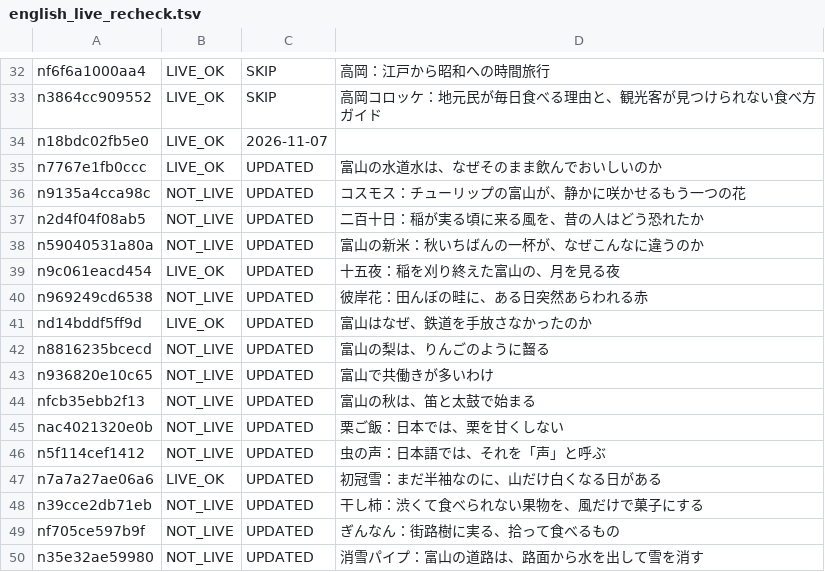
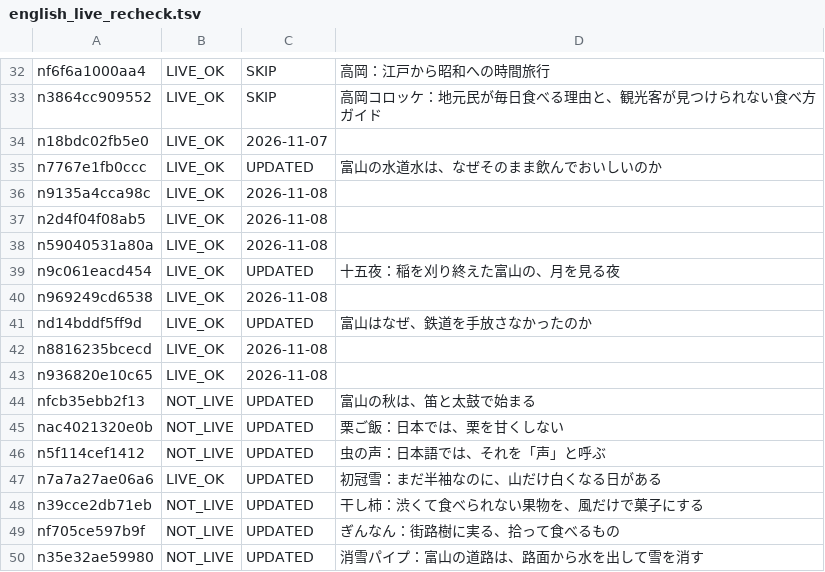
Before and after one commit to tyutyutakokaina81-netizen/agent-team, a TSV file: ops/english_live_recheck.tsv, drawn as a sheet; only a part is shown, gaps mark what is left out.

```diff
--- a/ops/english_live_recheck.tsv
+++ b/ops/english_live_recheck.tsv
@@ -35,10 +35,10 @@ n18bdc02fb5e0	LIVE_OK	2026-11-07
 n7767e1fb0ccc	LIVE_OK	UPDATED	富山の水道水は、なぜそのまま飲んでおいしいのか
-n9135a4cca98c	NOT_LIVE	UPDATED	コスモス：チューリップの富山が、静かに咲かせるもう一つの花
-n2d4f04f08ab5	NOT_LIVE	UPDATED	二百十日：稲が実る頃に来る風を、昔の人はどう恐れたか
-n59040531a80a	NOT_LIVE	UPDATED	富山の新米：秋いちばんの一杯が、なぜこんなに違うのか
+n9135a4cca98c	LIVE_OK	2026-11-08
+n2d4f04f08ab5	LIVE_OK	2026-11-08
+n59040531a80a	LIVE_OK	2026-11-08
 n9c061eacd454	LIVE_OK	UPDATED	十五夜：稲を刈り終えた富山の、月を見る夜
-n969249cd6538	NOT_LIVE	UPDATED	彼岸花：田んぼの畦に、ある日突然あらわれる赤
+n969249cd6538	LIVE_OK	2026-11-08
 nd14bddf5ff9d	LIVE_OK	UPDATED	富山はなぜ、鉄道を手放さなかったのか
-n8816235bcecd	NOT_LIVE	UPDATED	富山の梨は、りんごのように齧る
-n936820e10c65	NOT_LIVE	UPDATED	富山で共働きが多いわけ
+n8816235bcecd	LIVE_OK	2026-11-08
+n936820e10c65	LIVE_OK	2026-11-08
 nfcb35ebb2f13	NOT_LIVE	UPDATED	富山の秋は、笛と太鼓で始まる
```
Also changed, not shown: ops/english_backfill_done.tsv, ops/english_backfill_todo.tsv, 20 other files.
